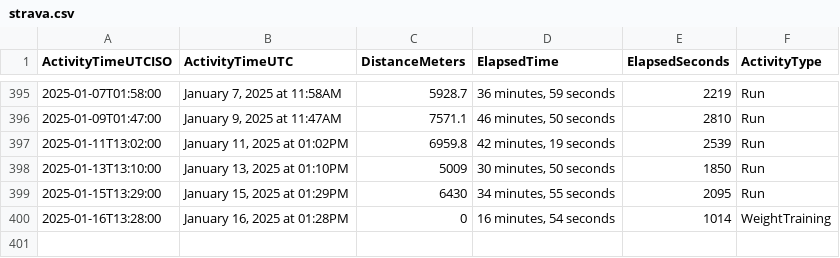
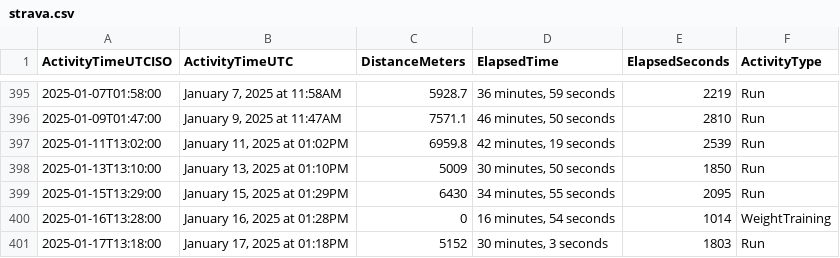
Before and after one commit to casassg/stats, a CSV file: strava.csv, drawn as a sheet; only a part is shown, gaps mark what is left out; the diff names each change by its address in the sheet, - before the commit and + after, or states it on an @@ line.

Commit message:
Flat: latest data (2025-01-17T13:23:01.420Z) {   "date": "2025-01-17T13:23:01.420Z",   "files": [     {       "name": "strava.csv",       "deltaBytes": 89,       "source": "https://docs.google.com/spreadsheets/d/1hQwF3sVDmqJ9rjAku9TIGDjpqrkhtO1QUyvLb5d2QFc/export?format=csv&gid=1980723697"     }   ] }

```diff
--- a/strava.csv
+++ b/strava.csv
+row 401: 2025-01-17T13:18:00 | January 17, 2025 at 01:18PM | 5152 | 30 minutes, 3 seconds | 1803 | Run
```
